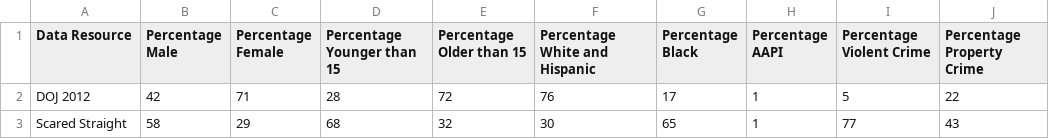
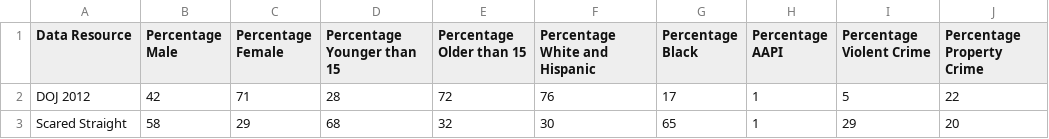
Before and after one commit to j-khalifa/BA-Data, a CSV file: BA Data2.csv, drawn as a sheet.

Commit message:
Update BA Data2.csv

```diff
--- a/BA Data2.csv
+++ b/BA Data2.csv
@@ -2,2 +2,2 @@ Data Resource,Percentage Male,Percentage Female,Percentage Younger than 15,Perce
 DOJ 2012,42,71,28,72,76,17,1,5,22
-Scared Straight,58,29,68,32,30,65,1,77,43
+Scared Straight,58,29,68,32,30,65,1,29,20
```
